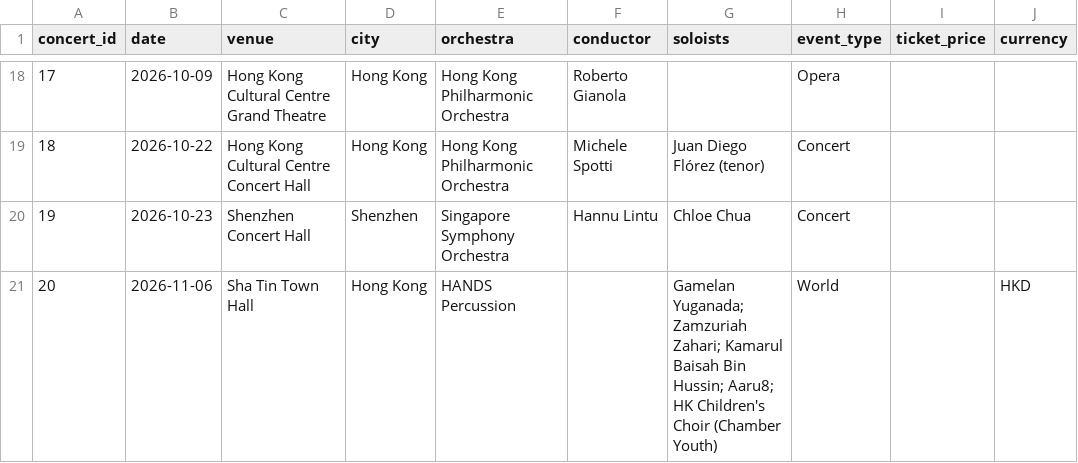
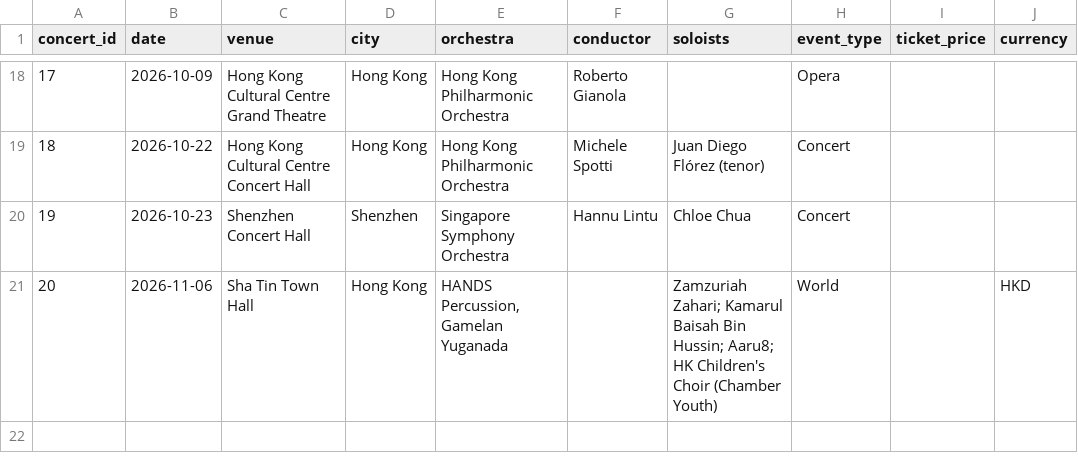
Before and after one commit to lyzy/concert-log, a CSV file: data/concerts.csv, drawn as a sheet; only a part is shown, gaps mark what is left out; the diff names each change by its address in the sheet, - before the commit and + after, or states it on an @@ line.

```diff
--- a/data/concerts.csv
+++ b/data/concerts.csv
-E21 (orchestra): HANDS Percussion
+E21 (orchestra): HANDS Percussion, Gamelan Yuganada
-G21 (soloists): Gamelan Yuganada; Zamzuriah Zahari;…
+G21 (soloists): Zamzuriah Zahari;…
```
Also changed, not shown: data/programmes.csv, 10 other files.
